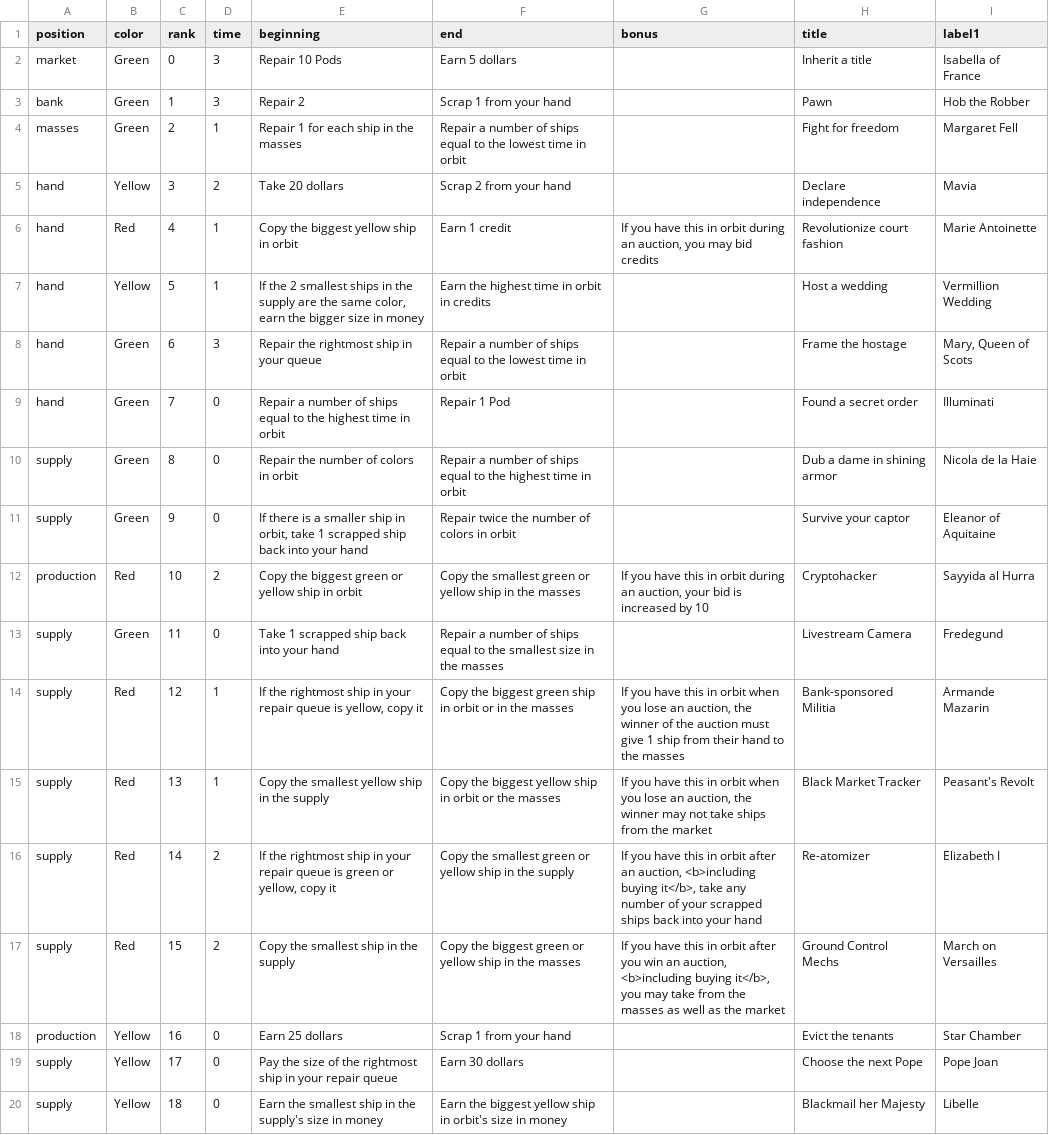
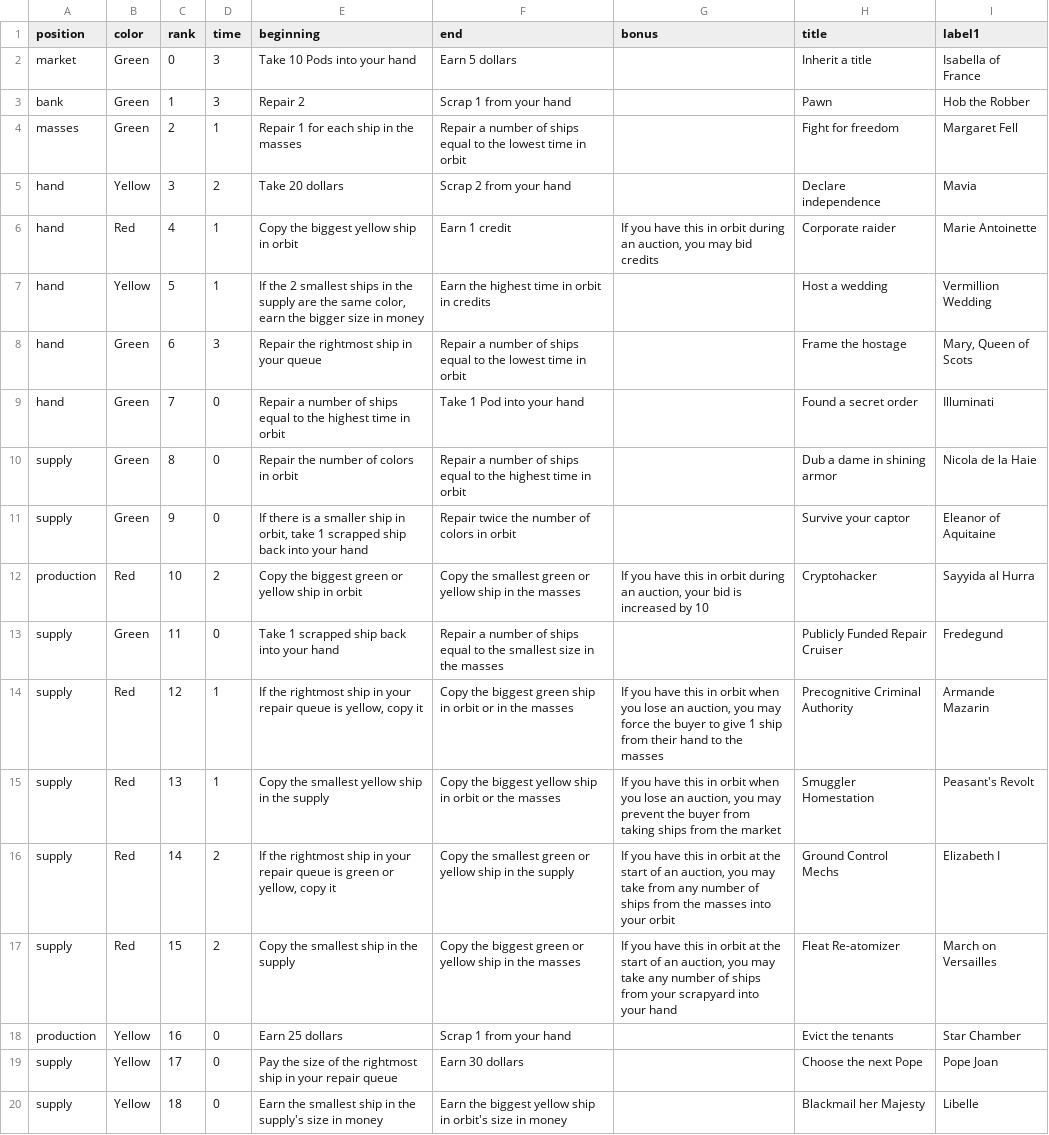
Before and after one commit to davidystephenson/empress, a CSV file: plots.csv, drawn as a sheet; only a part is shown; the diff names each change by its address in the sheet, - before the commit and + after, or states it on an @@ line.

Commit message:
Label empire

```diff
--- a/plots.csv
+++ b/plots.csv
-E2 (beginning): Repair 10 Pods
+E2 (beginning): Take 10 Pods into your hand
-H6 (title): Revolutionize court fashion
+H6 (title): Corporate raider
-F9 (end): Repair 1 Pod
+F9 (end): Take 1 Pod into your hand
-H13 (title): Livestream Camera
+H13 (title): Publicly Funded Repair Cruiser
-G14 (bonus): …an auction, the winner of the auction must give 1…
+G14 (bonus): …an auction, you may force the buyer to give 1…
-H14 (title): Bank-sponsored Militia
+H14 (title): Precognitive Criminal Authority
-G15 (bonus): …an auction, the winner may not take ships from…
+G15 (bonus): …an auction, you may prevent the buyer from taking ships from…
-H15 (title): Black Market Tracker
+H15 (title): Smuggler Homestation
-G16 (bonus): …in orbit after an auction, <b>including buying it</b>, take any number of your scrapped ships back into your hand
+G16 (bonus): …in orbit at the start of an auction, you may take from any number of ships from the masses into your orbit
-H16 (title): Re-atomizer
+H16 (title): Ground Control Mechs
-G17 (bonus): …in orbit after you win an auction, <b>including buying it</b>, you may take from the masses as well as the market
+G17 (bonus): …in orbit at the start of an auction, you may take any number of ships from your scrapyard into your hand
-H17 (title): Ground Control Mechs
+H17 (title): Fleat Re-atomizer
```
Also changed, not shown: 7 other files.
